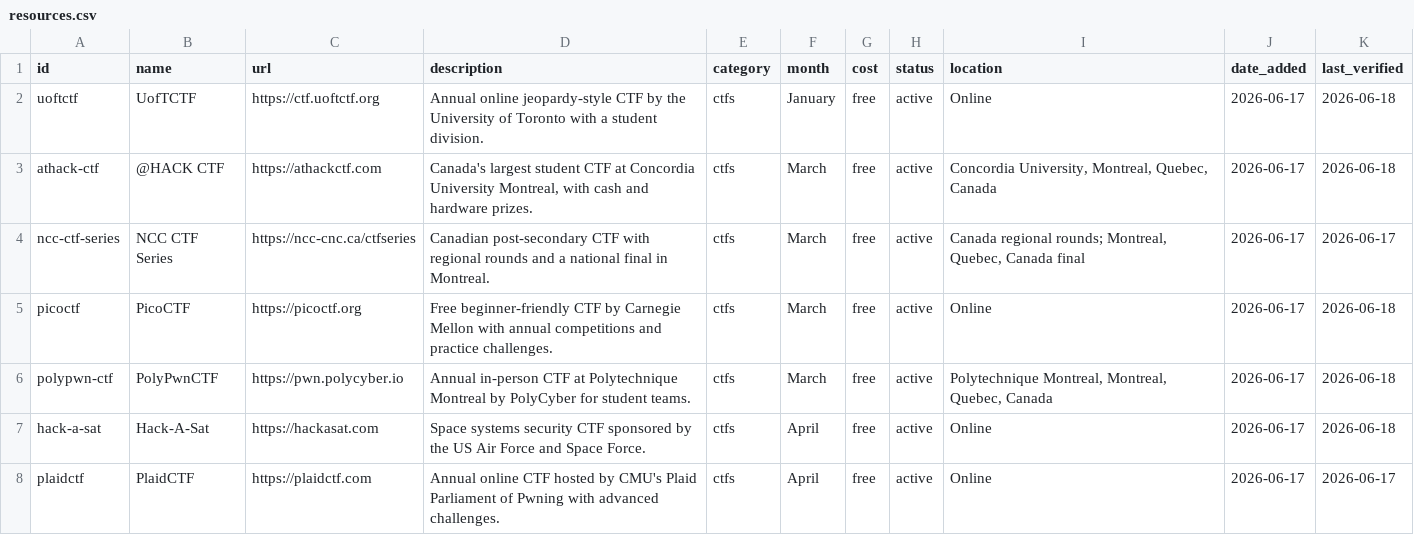
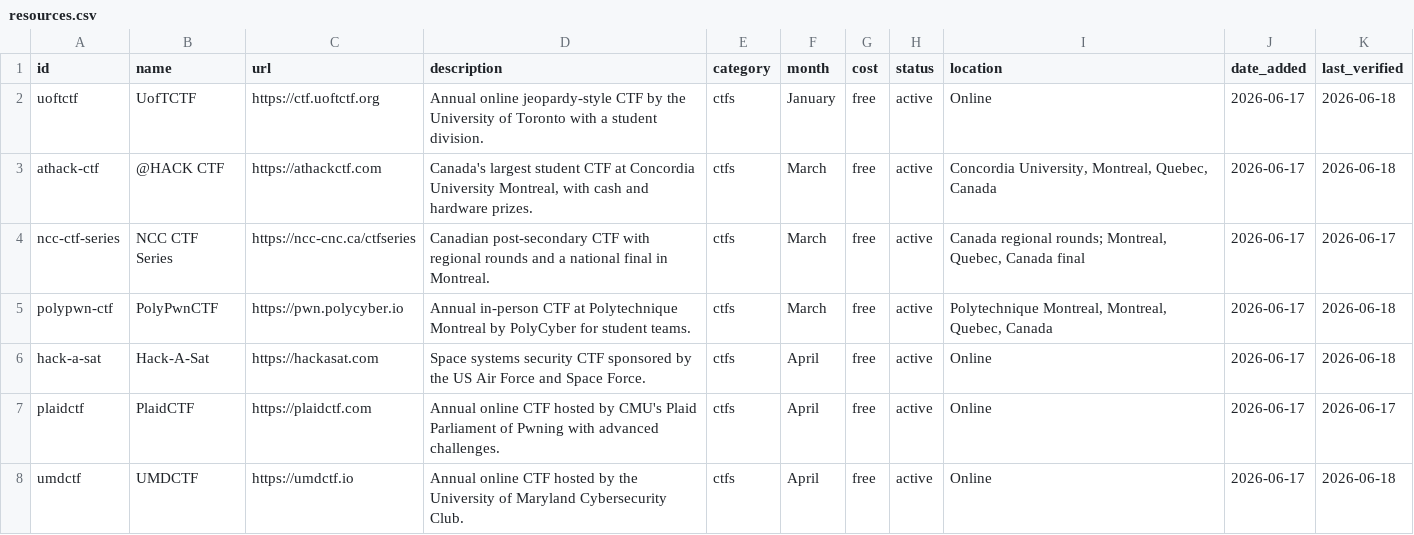
Before and after one commit to NicholasXydis/CSResourceHub, a CSV file: generated/resources.csv, drawn as a sheet; only a part is shown; the shorter side is filled out with more unchanged rows.

Commit message:
chore: remove any mention of Mitre Ctf and PicoCtf

```diff
--- a/generated/resources.csv
+++ b/generated/resources.csv
@@ -4,3 +4,2 @@ athack-ctf,@HACK CTF,https://athackctf.com,"Canada's largest student CTF at Conc
 ncc-ctf-series,NCC CTF Series,https://ncc-cnc.ca/ctfseries,Canadian post-secondary CTF with regional rounds and a national final in Montreal.,ctfs,March,free,active,"Canada regional rounds; Montreal, Quebec, Canada final",2026-06-17,2026-06-17
-picoctf,PicoCTF,https://picoctf.org,Free beginner-friendly CTF by Carnegie Mellon with annual competitions and practice challenges.,ctfs,March,free,active,Online,2026-06-17,2026-06-18
 polypwn-ctf,PolyPwnCTF,https://pwn.polycyber.io,Annual in-person CTF at Polytechnique Montreal by PolyCyber for student teams.,ctfs,March,free,active,"Polytechnique Montreal, Montreal, Quebec, Canada",2026-06-17,2026-06-18
```
Also changed, not shown: 10 other files.
